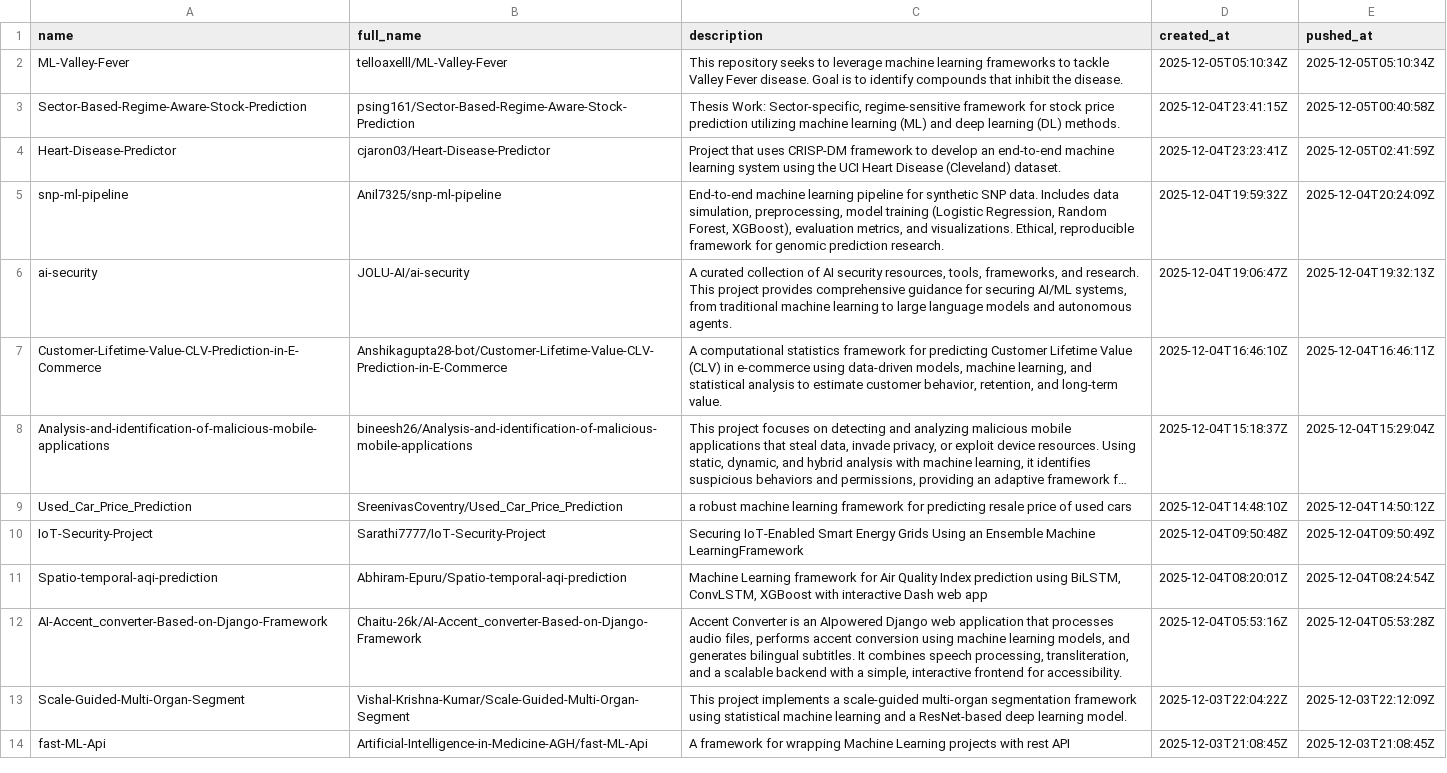
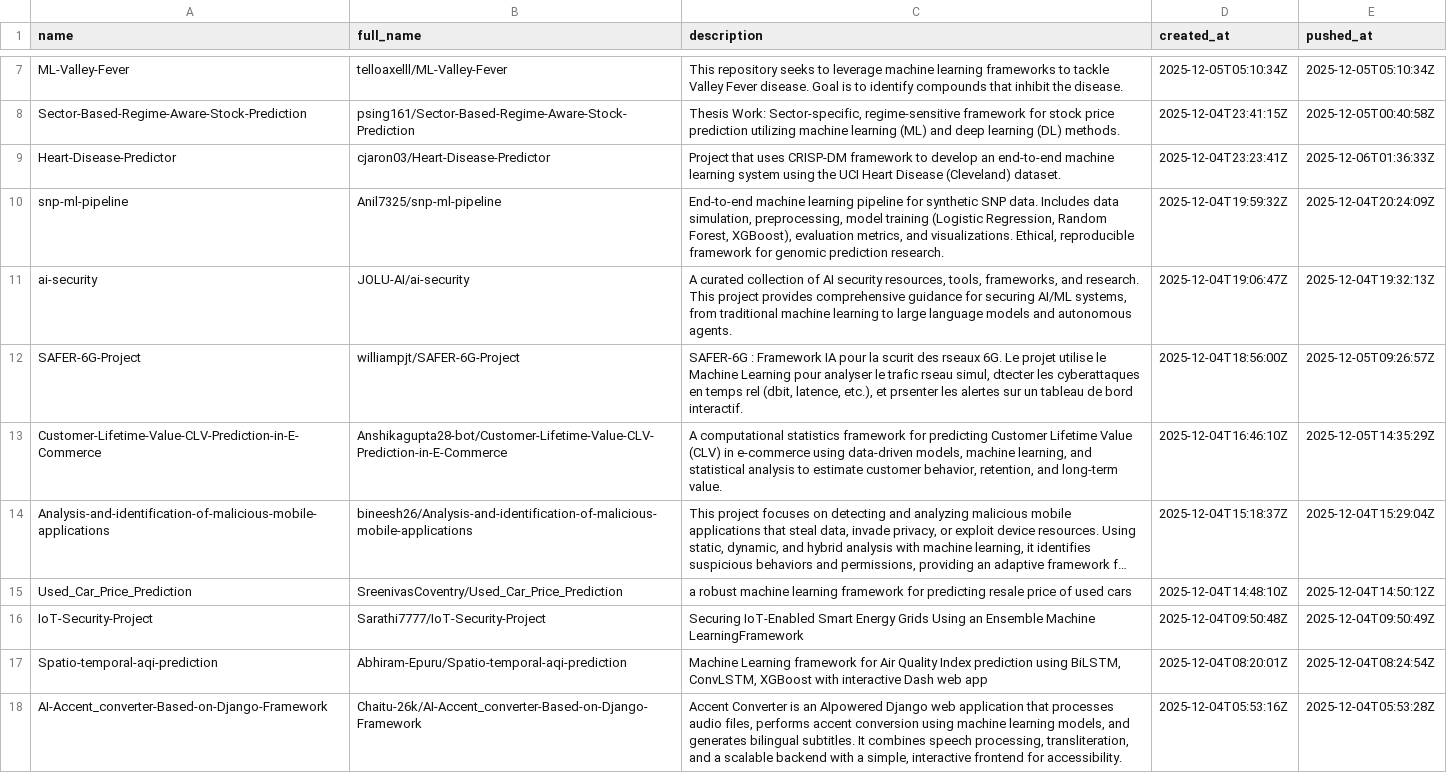
Before and after one commit to ninpnin/days-since-last-ml-framework, a CSV file: data/aggregated_results.csv, drawn as a sheet; only a part is shown, gaps mark what is left out; the shorter side is filled out with more unchanged rows; long unchanged cells end in …; addresses are those after the commit; the diff covers the shown part only; the diff names each change by its address in the sheet, - before the commit and + after, or states it on an @@ line.

```diff
--- a/data/aggregated_results.csv
+++ b/data/aggregated_results.csv
-E9 (pushed_at): 2025-12-05T02:41:59Z
+E9 (pushed_at): 2025-12-06T01:36:33Z
+row 12: SAFER-6G-Project | williampjt/SAFER-6G-Project | SAFER-6G : Framework IA pour la scurit des rseaux 6G. Le projet utilise le Machine Learning pour analyser le trafic rseau simul, dtecter les cyberattaques en temps rel (dbit, latence, etc.), et prsenter les alertes sur un tableau de bord interactif. | 2025-12-04T18:56:00Z | 2025-12-05T09:26:57Z
-E13 (pushed_at): 2025-12-04T16:46:11Z
+E13 (pushed_at): 2025-12-05T14:35:29Z
```
Also changed, not shown: 11 added rows, 12 removed rows and 47 edited cells elsewhere in this file, data/frameworks_sorted.csv, data/sample.csv, 6 other files.
